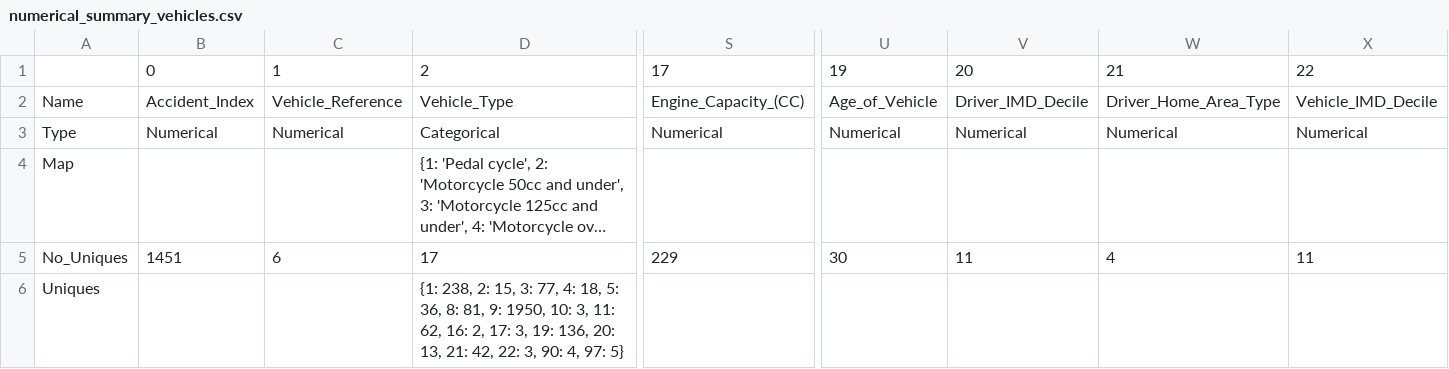
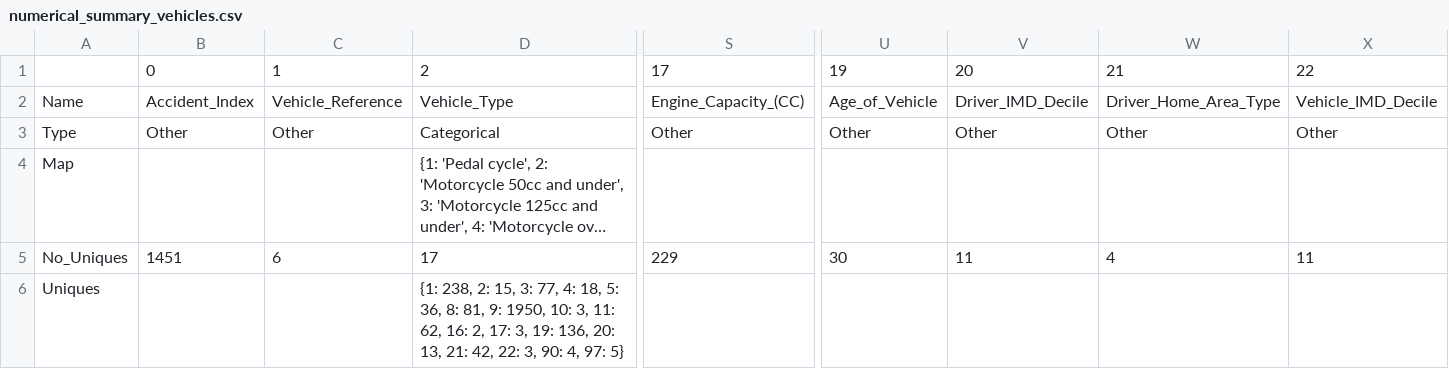
Before and after one commit to mikasenghaas/fyp2021p01g09, a CSV file: reports/numerical_summaries/numerical_summary_vehicles.csv, drawn as a sheet; only a part is shown, gaps mark what is left out; long unchanged cells end in …; the diff names each change by its address in the sheet, - before the commit and + after, or states it on an @@ line.

```diff
--- a/reports/numerical_summaries/numerical_summary_vehicles.csv
+++ b/reports/numerical_summaries/numerical_summary_vehicles.csv
-B3: Numerical
+B3: Other
-C3: Numerical
+C3: Other
-S3: Numerical
+S3: Other
-U3: Numerical
+U3: Other
-V3: Numerical
+V3: Other
-W3: Numerical
+W3: Other
-X3: Numerical
+X3: Other
```
Also changed, not shown: reports/numerical_summaries/numerical_summary_accidents.csv, reports/numerical_summaries/numerical_summary_casualties.csv, 2 other files.
